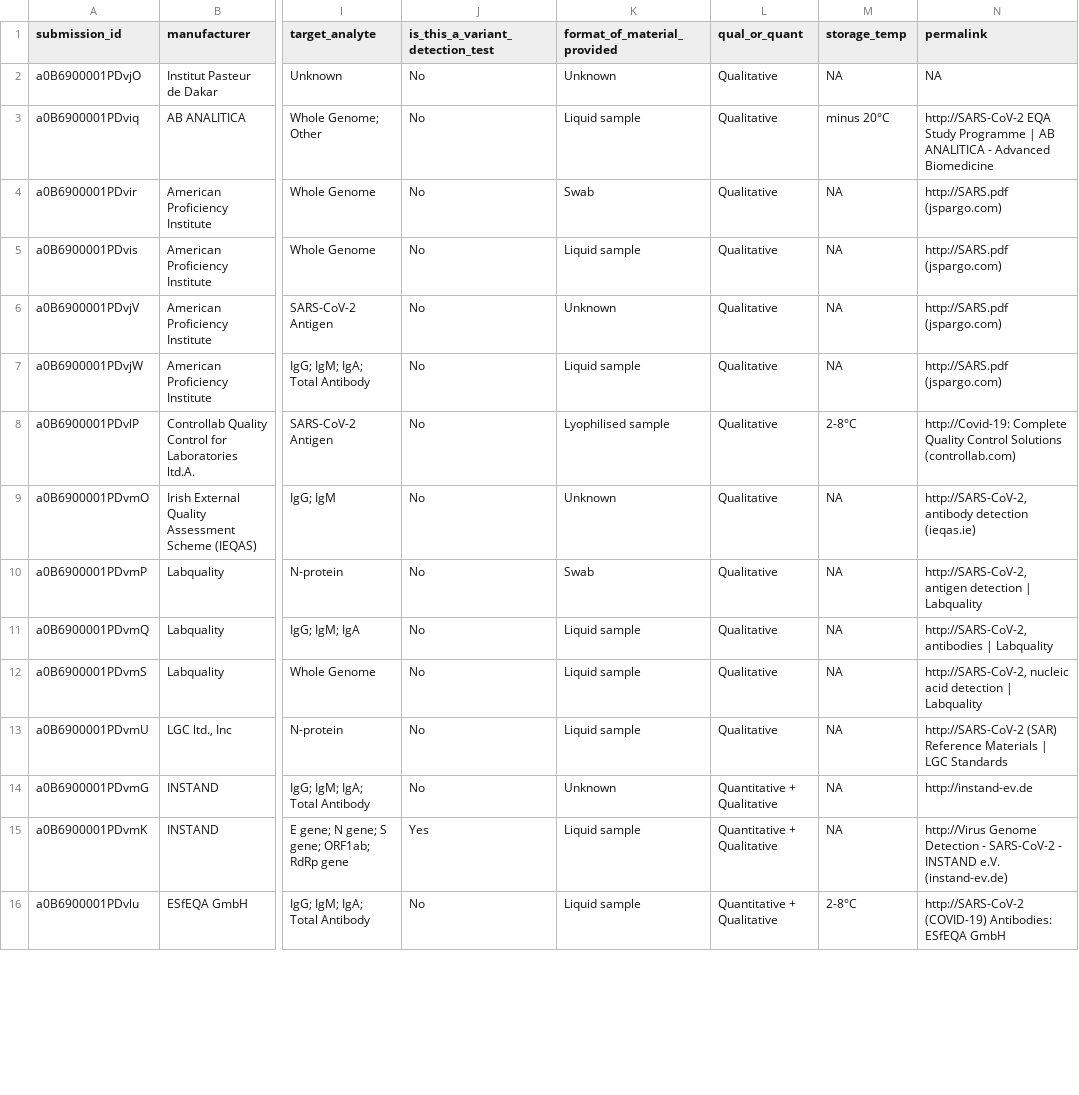
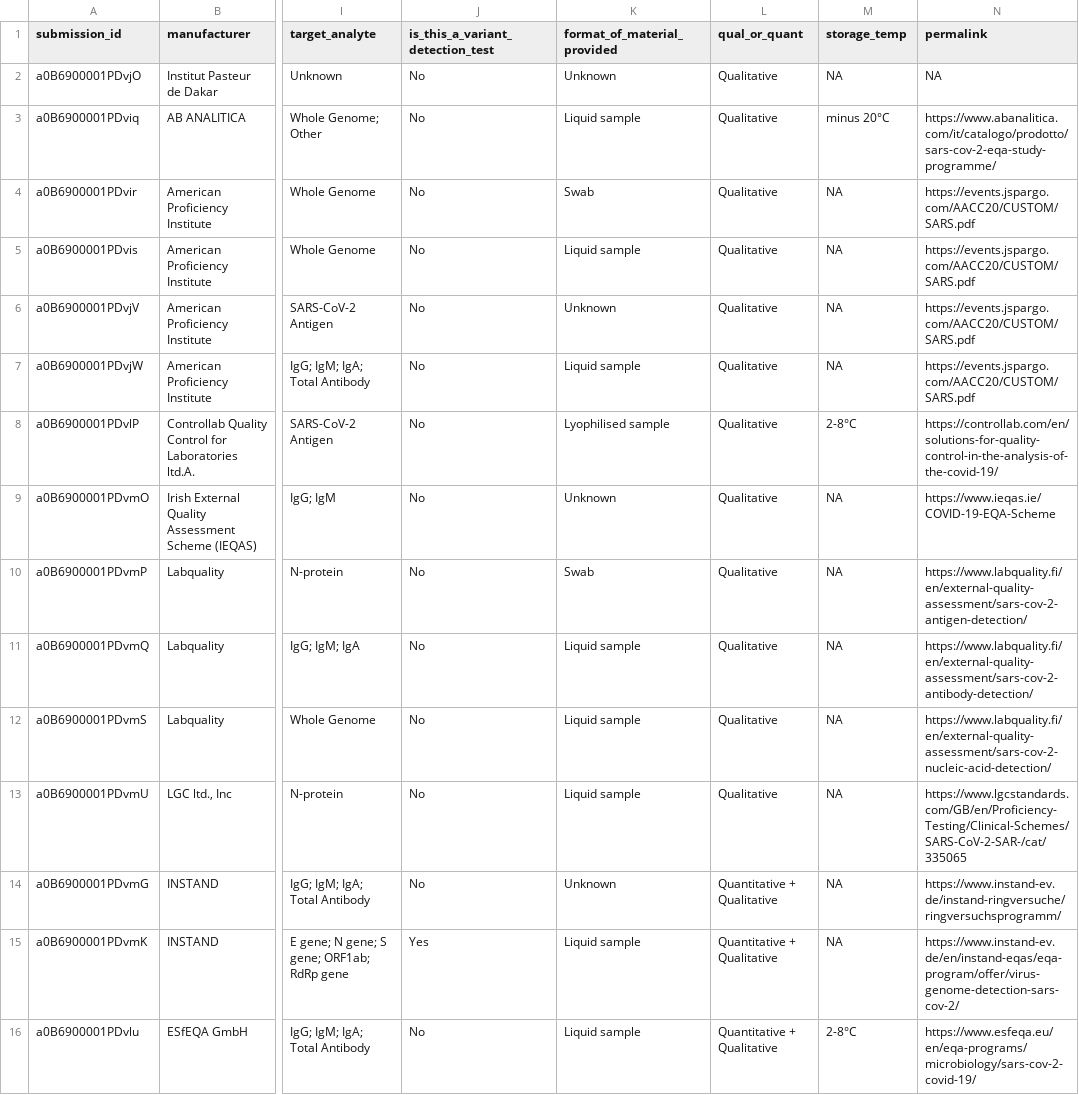
Before and after one commit to finddx/FINDtestdirData, a CSV file: data/eqa_covid_testdir.csv, drawn as a sheet; only a part is shown, gaps mark what is left out; the diff covers the shown part only; the diff names each change by its address in the sheet, - before the commit and + after, or states it on an @@ line.

Commit message:
Update eqa_covid_testdir.csv

```diff
--- a/data/eqa_covid_testdir.csv
+++ b/data/eqa_covid_testdir.csv
-N3 (permalink): http://SARS-CoV-2 EQA Study Programme | AB ANALITICA - Advanced Biomedicine
+N3 (permalink): https://www.abanalitica.com/it/catalogo/prodotto/sars-cov-2-eqa-study-programme/
-N4:N7 (permalink): http://SARS.pdf (jspargo.com)
+N4:N7 (permalink): https://events.jspargo.com/AACC20/CUSTOM/SARS.pdf
-N8 (permalink): http://Covid-19: Complete Quality Control Solutions (controllab.com)
+N8 (permalink): https://controllab.com/en/solutions-for-quality-control-in-the-analysis-of-the-covid-19/
-N9 (permalink): http://SARS-CoV-2, antibody detection (ieqas.ie)
+N9 (permalink): https://www.ieqas.ie/COVID-19-EQA-Scheme
-N10 (permalink): http://SARS-CoV-2, antigen detection | Labquality
+N10 (permalink): https://www.labquality.fi/en/external-quality-assessment/sars-cov-2-antigen-detection/
-N11 (permalink): http://SARS-CoV-2, antibodies | Labquality
+N11 (permalink): https://www.labquality.fi/en/external-quality-assessment/sars-cov-2-antibody-detection/
-N12 (permalink): http://SARS-CoV-2, nucleic acid detection | Labquality
+N12 (permalink): https://www.labquality.fi/en/external-quality-assessment/sars-cov-2-nucleic-acid-detection/
-N13 (permalink): http://SARS-CoV-2 (SAR) Reference Materials | LGC Standards
+N13 (permalink): https://www.lgcstandards.com/GB/en/Proficiency-Testing/Clinical-Schemes/SARS-CoV-2-SAR-/cat/335065
-N14 (permalink): http://instand-ev.de
+N14 (permalink): https://www.instand-ev.de/instand-ringversuche/ringversuchsprogramm/
-N15 (permalink): http://Virus Genome Detection - SARS-CoV-2 - INSTAND e.V. (instand-ev.de)
+N15 (permalink): https://www.instand-ev.de/en/instand-eqas/eqa-program/offer/virus-genome-detection-sars-cov-2/
-N16 (permalink): http://SARS-CoV-2 (COVID-19) Antibodies: ESfEQA GmbH
+N16 (permalink): https://www.esfeqa.eu/en/eqa-programs/microbiology/sars-cov-2-covid-19/
```
Also changed, not shown: 22 edited cells elsewhere in this file.
